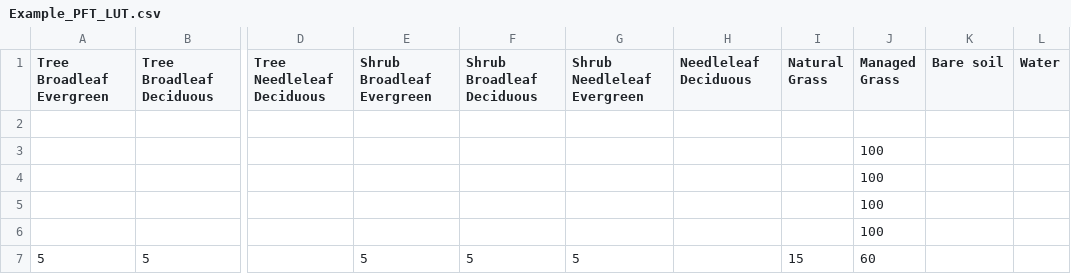
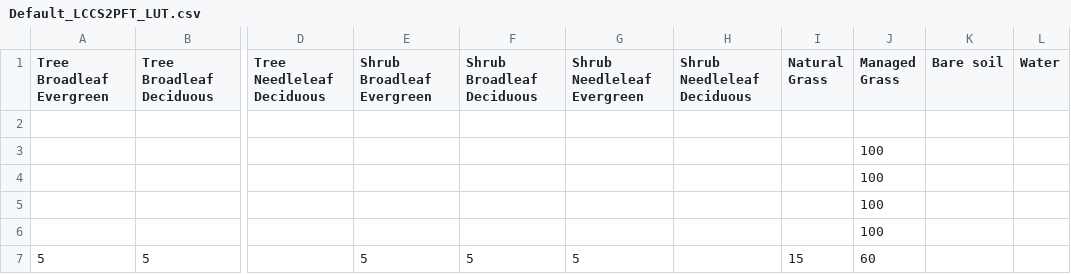
Before and after one commit to bcdev/lc-cci-toolbox, a CSV file: lc-aggregation-tool/src/main/resources/org/esa/cci/lc/aggregation/Default_LCCS2PFT_LUT.csv (was lc-aggregation-tool/src/main/resources/org/esa/cci/lc/aggregation/Example_PFT_LUT.csv), drawn as a sheet; only a part is shown, gaps mark what is left out; the diff names each change by its address in the sheet, - before the commit and + after, or states it on an @@ line.

```diff
--- a/lc-aggregation-tool/src/main/resources/org/esa/cci/lc/aggregation/Example_PFT_LUT.csv
+++ b/lc-aggregation-tool/src/main/resources/org/esa/cci/lc/aggregation/Default_LCCS2PFT_LUT.csv
-H1: Needleleaf Deciduous
+H1: Shrub Needleleaf Deciduous
```
Also changed, not shown: 8 other files.
